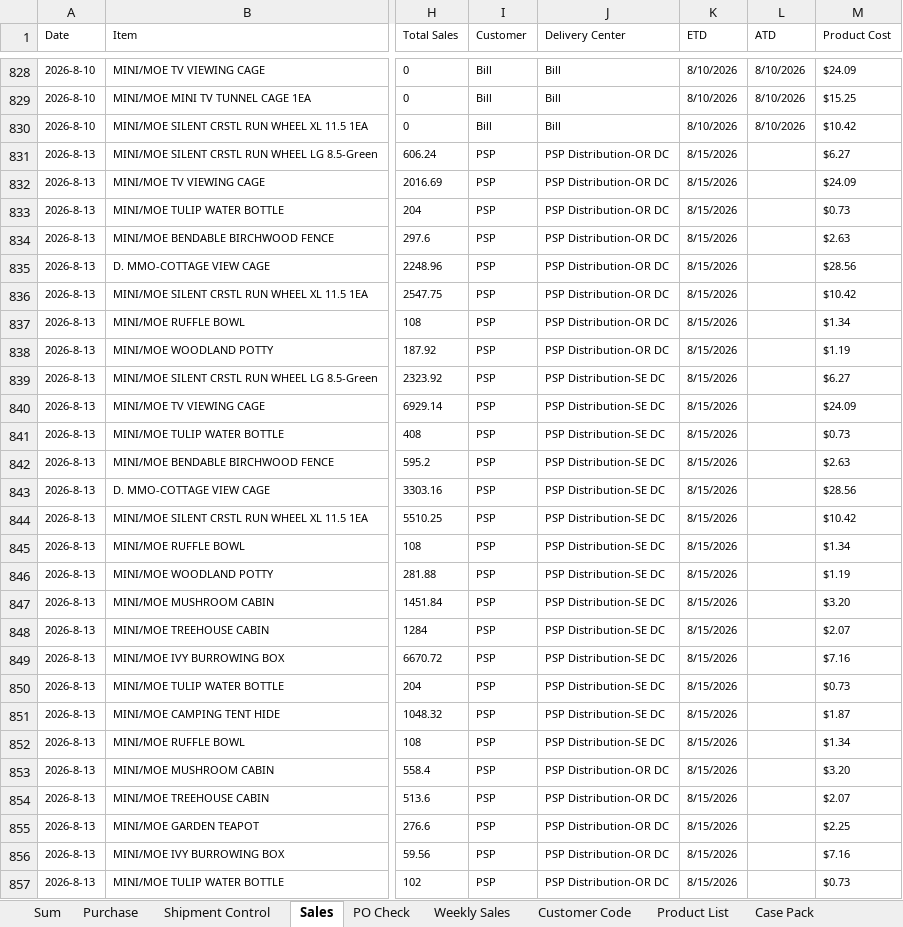
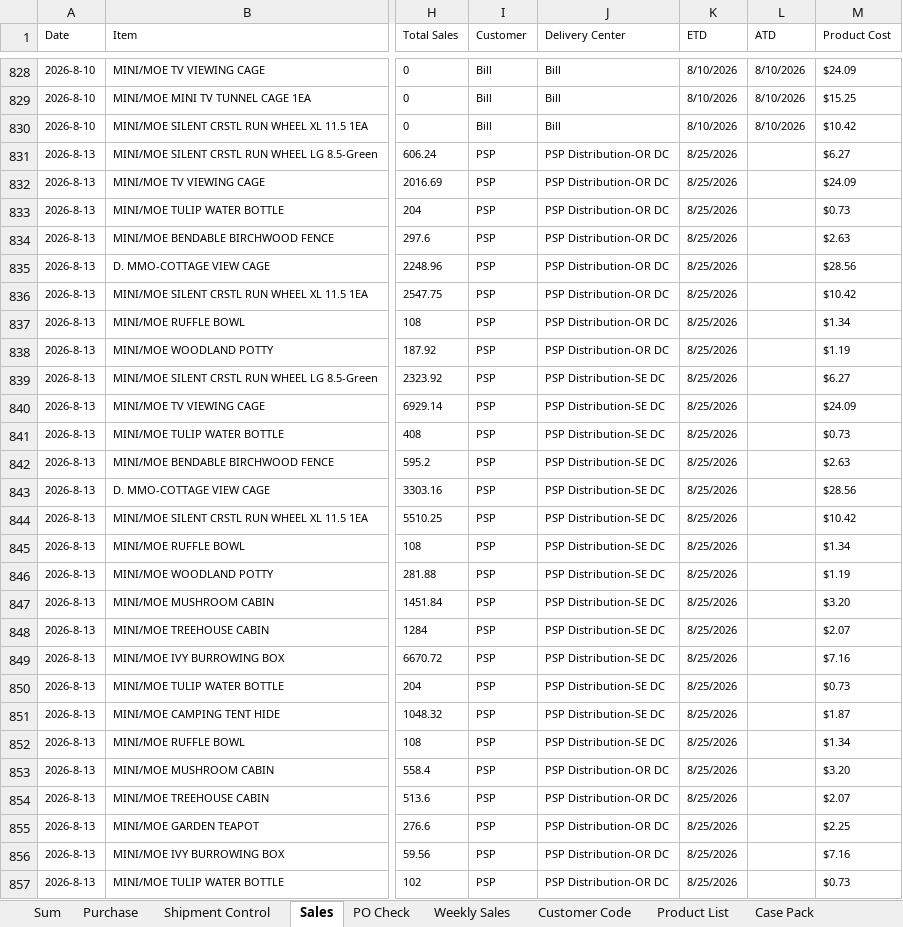
Before and after one commit to nicolechu111111-lgtm/scm-risk-dashboard, an Excel workbook: data/current_follow_up.xlsx, sheet Sales, drawn as a sheet; only a part is shown, gaps mark what is left out; values as stored, in another font and other column widths than the file's, no borders; the diff covers the shown part only; the diff names each change by its address in the sheet, - before the commit and + after, or states it on an @@ line.

Commit message:
更新当前 Follow Up 数据

```diff
--- a/data/current_follow_up.xlsx (sheet Sales)
+++ b/data/current_follow_up.xlsx (sheet Sales)
-K831:K857 (ETD): 8/15/2026
+K831:K857 (ETD): 8/25/2026
```
Also changed, not shown: 1 edited cell elsewhere in this sheet.
